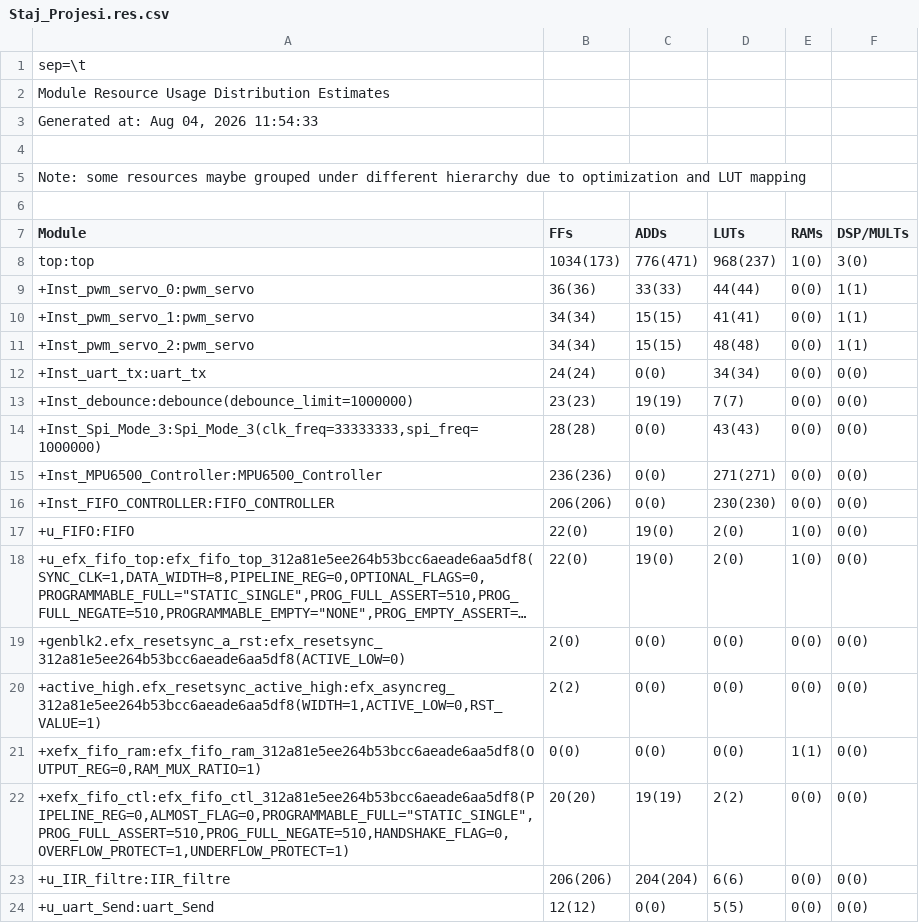
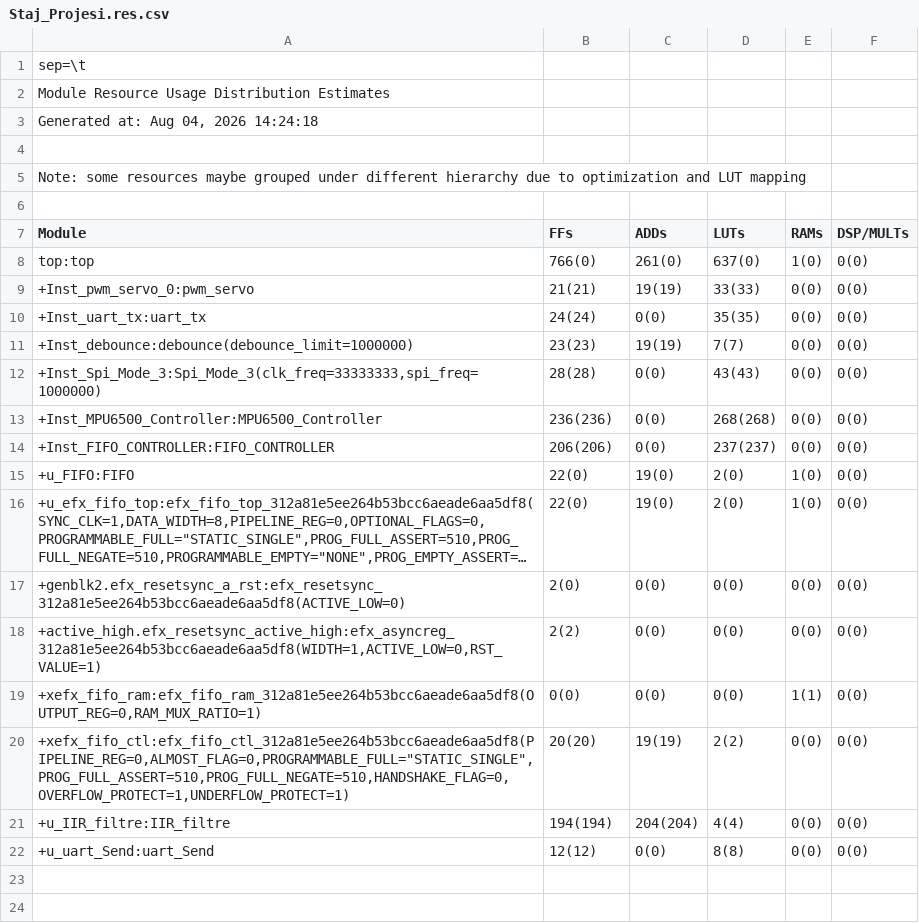
Before and after one commit to OmerSahinkou/Ayduo_Staj, a CSV file: Staj_Projesi/outflow/Staj_Projesi.res.csv, drawn as a sheet; long unchanged cells end in …; removed rows and columns are numbered as before the commit, all else as after; the diff names each change by its address in the sheet, - before the commit and + after, or states it on an @@ line.

```diff
--- a/Staj_Projesi/outflow/Staj_Projesi.res.csv
+++ b/Staj_Projesi/outflow/Staj_Projesi.res.csv
-A3 (Module): Generated at: Aug 04, 2026 11:54:33
+A3 (Module): Generated at: Aug 04, 2026 14:24:18
-B8 (FFs): 1034(173)
+B8 (FFs): 766(0)
-C8 (ADDs): 776(471)
+C8 (ADDs): 261(0)
-D8 (LUTs): 968(237)
+D8 (LUTs): 637(0)
-F8 (DSP/MULTs): 3(0)
+F8 (DSP/MULTs): 0(0)
-B9 (FFs): 36(36)
+B9 (FFs): 21(21)
-C9 (ADDs): 33(33)
+C9 (ADDs): 19(19)
-D9 (LUTs): 44(44)
+D9 (LUTs): 33(33)
-F9 (DSP/MULTs): 1(1)
+F9 (DSP/MULTs): 0(0)
-row 10: +Inst_pwm_servo_1:pwm_servo | 34(34) | 15(15) | 41(41) | 0(0) | 1(1)
-row 11: +Inst_pwm_servo_2:pwm_servo | 34(34) | 15(15) | 48(48) | 0(0) | 1(1)
-D10 (LUTs): 34(34)
+D10 (LUTs): 35(35)
-D13 (LUTs): 271(271)
+D13 (LUTs): 268(268)
-D14 (LUTs): 230(230)
+D14 (LUTs): 237(237)
-B21 (FFs): 206(206)
+B21 (FFs): 194(194)
-D21 (LUTs): 6(6)
+D21 (LUTs): 4(4)
-D22 (LUTs): 5(5)
+D22 (LUTs): 8(8)
```
Also changed, not shown: Staj_Projesi/outflow/Staj_Projesi.interface.csv, Staj_Projesi/outflow/Staj_Projesi.pinout.csv, 40 other files.
